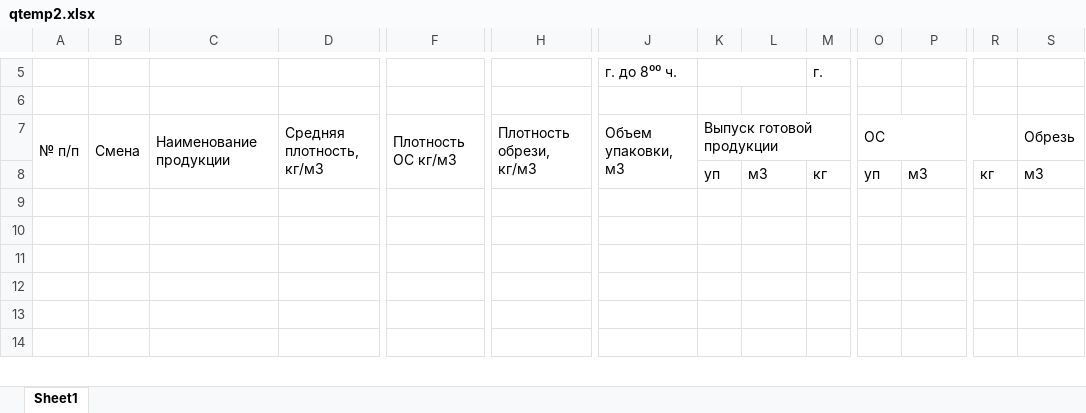
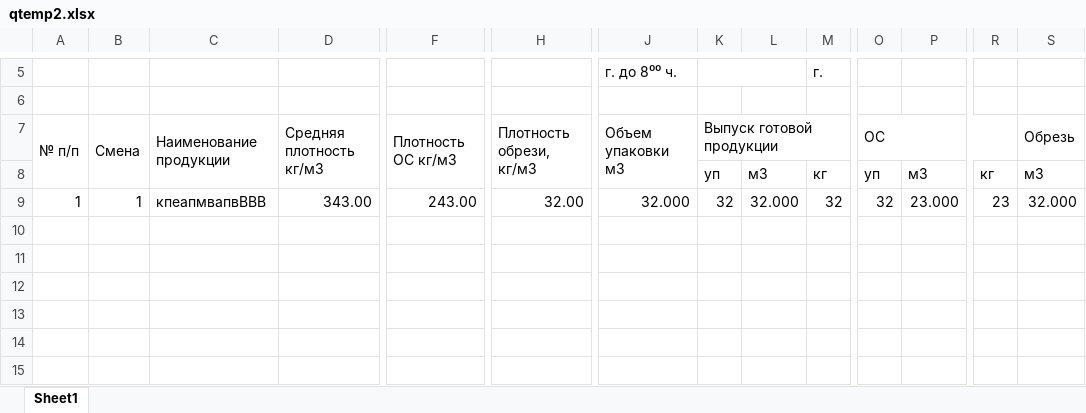
Before and after one commit to VadimPi/ShiftReportApp1, an Excel workbook: temp/qtemp2.xlsx, sheet Sheet1, drawn as a sheet; only a part is shown, gaps mark what is left out; values as stored, in another font and other column widths than the file's, no cell formats; rows hold the shown columns only; the diff covers the shown part only; the diff names each change by its address in the sheet, - before the commit and + after, or states it on an @@ line.

```diff
--- a/temp/qtemp2.xlsx (sheet Sheet1)
+++ b/temp/qtemp2.xlsx (sheet Sheet1)
-D7: Средняя плотность, кг/м3
+D7: Средняя плотность кг/м3
-J7: Объем упаковки, м3
+J7: Объем упаковки м3
+row 9: 1 | 1 | кпеапмвапвВВВ | 343.00 | 243.00 | 32.00 | 32.000 | 32 | 32.000 | 32 | 32 | 23.000 | 23 | 32.000
```
Also changed, not shown: 85 removed rows, 12 edited cells and merged cells elsewhere in this sheet, cell formats, temp/qtemp1.xlsx, temp/qtemp3.xlsx, 46 other files.
